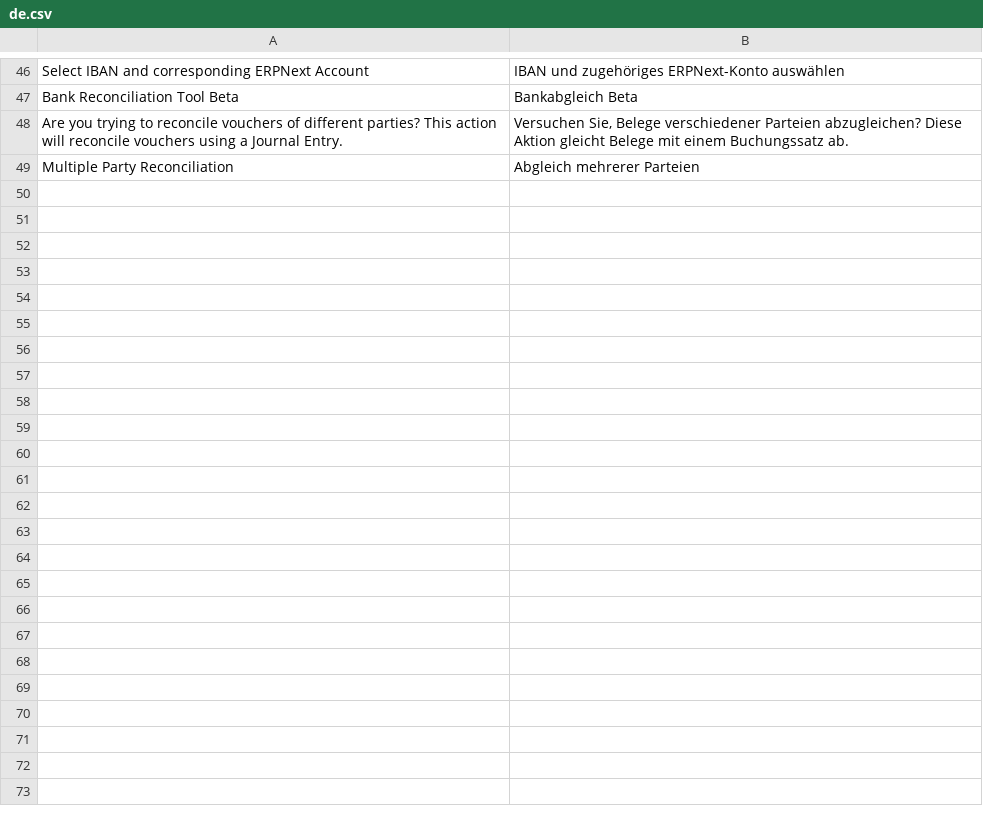
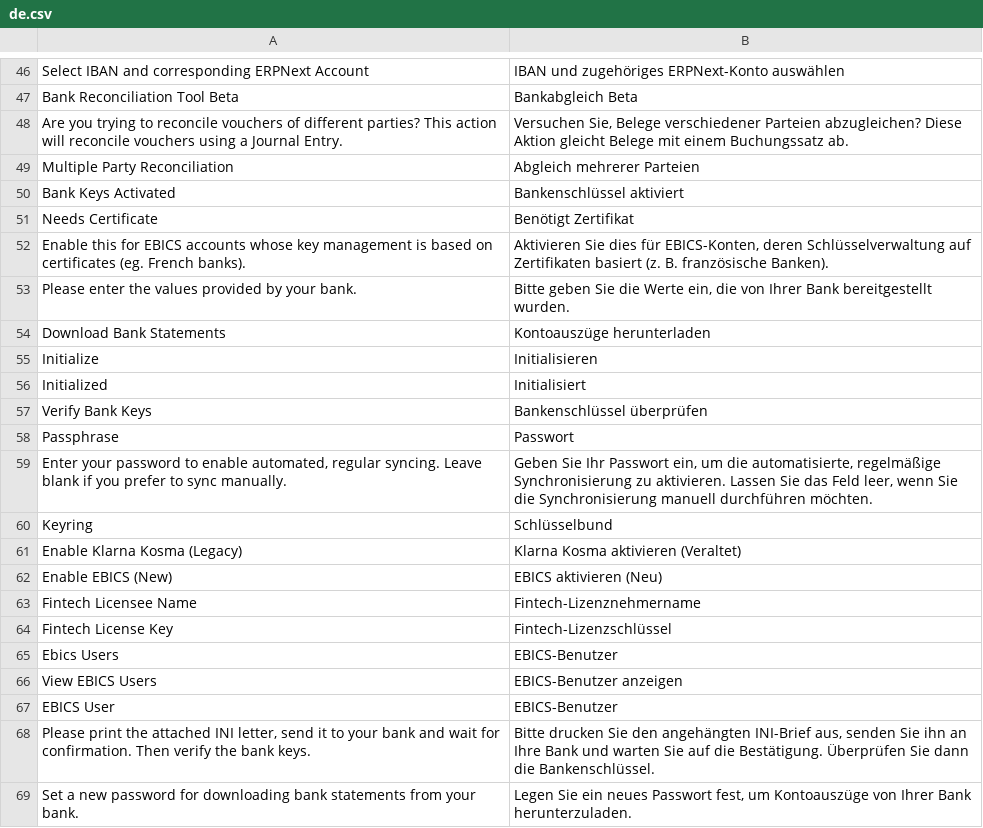
Before and after one commit to alyf-de/banking, a CSV file: banking/translations/de.csv, drawn as a sheet; only a part is shown, gaps mark what is left out; the diff covers the shown part only.

Commit message:
feat: add german translations

```diff
--- a/banking/translations/de.csv
+++ b/banking/translations/de.csv
@@ -49 +49,21 @@ Are you trying to reconcile vouchers of different parties? This action will reco
 Multiple Party Reconciliation, Abgleich mehrerer Parteien,
+Bank Keys Activated,Bankenschlüssel aktiviert,
+Needs Certificate,Benötigt Zertifikat,
+Enable this for EBICS accounts whose key management is based on certificates (eg. French banks).,"Aktivieren Sie dies für EBICS-Konten, deren Schlüsselverwaltung auf Zertifikaten basiert (z. B. französische Banken).",
+Please enter the values provided by your bank.,"Bitte geben Sie die Werte ein, die von Ihrer Bank bereitgestellt wurden.",
+Download Bank Statements,Kontoauszüge herunterladen,
+Initialize,Initialisieren,
+Initialized,Initialisiert,
+Verify Bank Keys,Bankenschlüssel überprüfen,
+Passphrase,Passwort,
+"Enter your password to enable automated, regular syncing. Leave blank if you prefer to sync manually.","Geben Sie Ihr Passwort ein, um die automatisierte, regelmäßige Synchronisierung zu aktivieren. Lassen Sie das Feld leer, wenn Sie die Synchronisierung manuell durchführen möchten.",
+Keyring,Schlüsselbund,
+Enable Klarna Kosma (Legacy),Klarna Kosma aktivieren (Veraltet),
+Enable EBICS (New),EBICS aktivieren (Neu),
+Fintech Licensee Name,Fintech-Lizenznehmername,
+Fintech License Key,Fintech-Lizenzschlüssel,
+Ebics Users,EBICS-Benutzer,
+View EBICS Users,EBICS-Benutzer anzeigen,
+EBICS User,EBICS-Benutzer,
+"Please print the attached INI letter, send it to your bank and wait for confirmation. Then verify the bank keys.","Bitte drucken Sie den angehängten INI-Brief aus, senden Sie ihn an Ihre Bank und warten Sie auf die Bestätigung. Überprüfen Sie dann die Bankenschlüssel.",
+Set a new password for downloading bank statements from your bank.,"Legen Sie ein neues Passwort fest, um Kontoauszüge von Ihrer Bank herunterzuladen.",
```
Also changed, not shown: 18 added rows elsewhere in this file.
